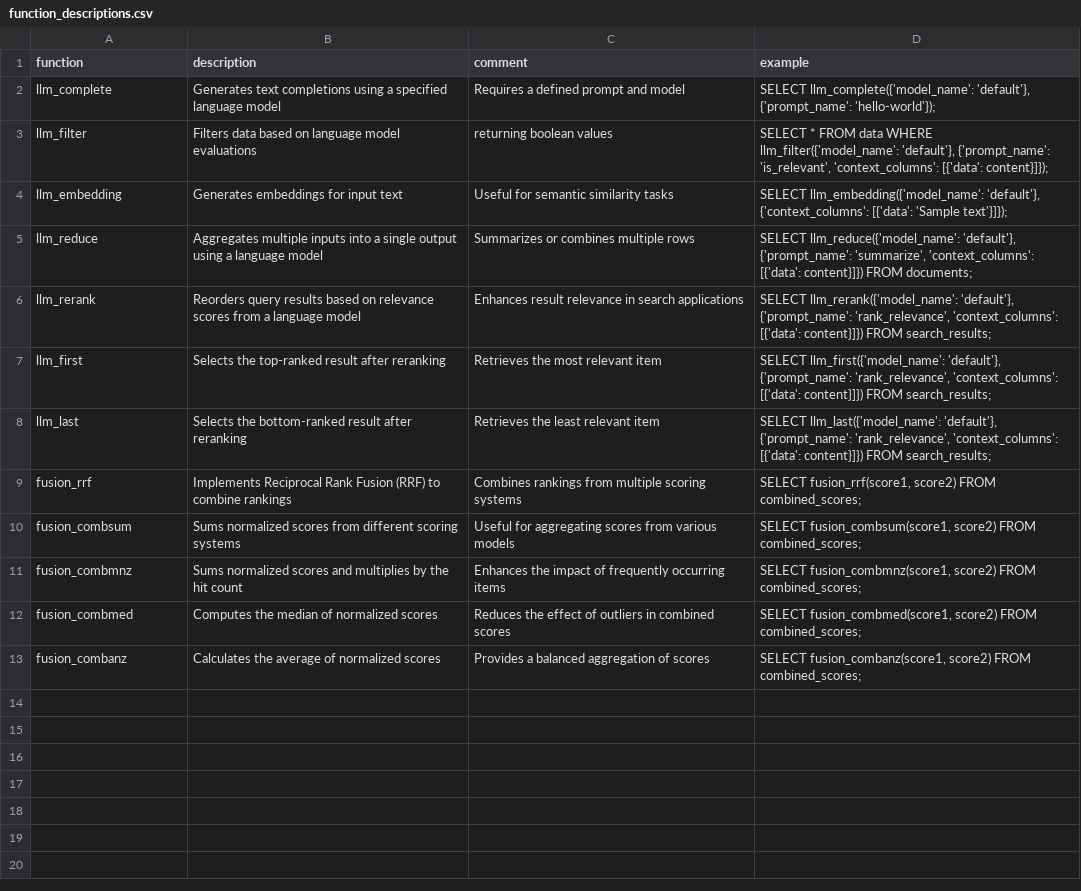
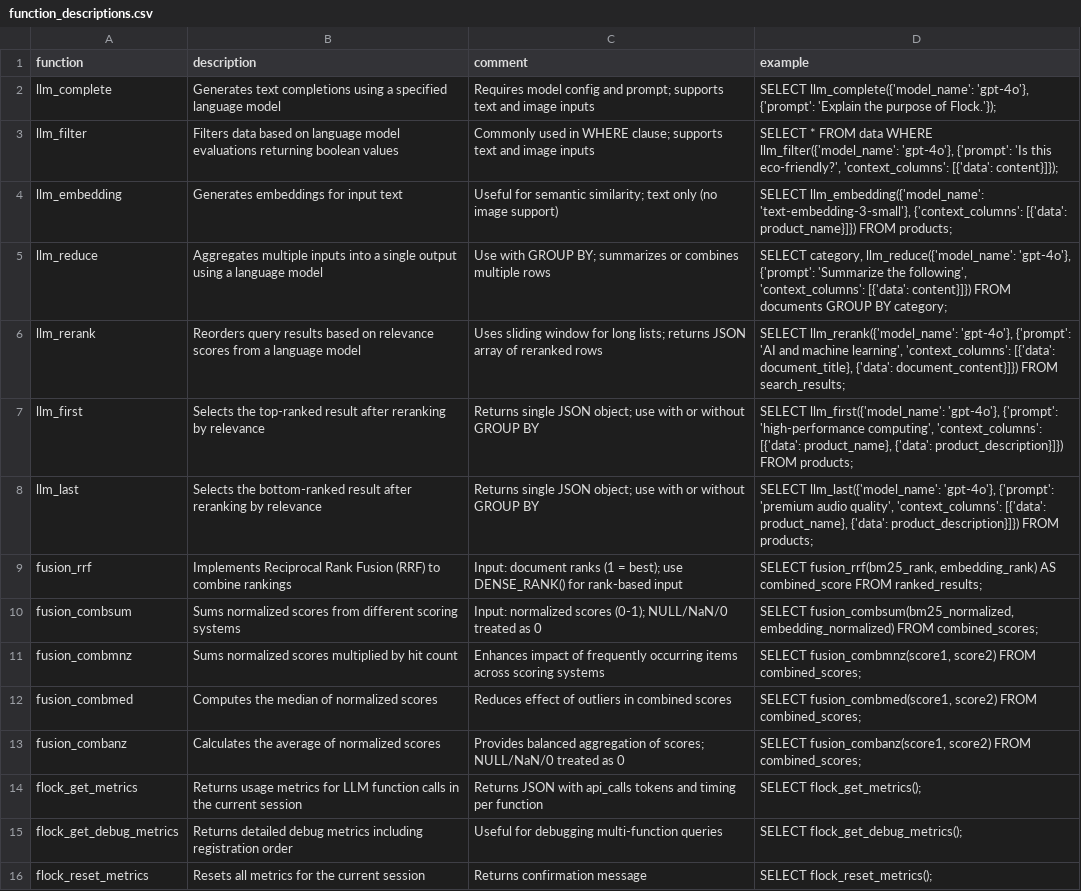
Before and after one commit to duckdb/community-extensions, a CSV file: extensions/flock/docs/function_descriptions.csv, drawn as a sheet; the diff names each change by its address in the sheet, - before the commit and + after, or states it on an @@ line.

Commit message:
Flock v0.6.0

```diff
--- a/extensions/flock/docs/function_descriptions.csv
+++ b/extensions/flock/docs/function_descriptions.csv
-C2 (comment): Requires a defined prompt and model
+C2 (comment): Requires model config and prompt; supports text and image inputs
-D2 (example): SELECT llm_complete({'model_name': 'default'}, {'prompt_name': 'hello-world'});
+D2 (example): SELECT llm_complete({'model_name': 'gpt-4o'}, {'prompt': 'Explain the purpose of Flock.'});
-B3 (description): …model evaluations
+B3 (description): …model evaluations returning boolean values
-C3 (comment): returning boolean values
+C3 (comment): Commonly used in WHERE clause; supports text and image inputs
-D3 (example): …WHERE llm_filter({'model_name': 'default'}, {'prompt_name': 'is_relevant', 'context_columns': [{'data':…
+D3 (example): …WHERE llm_filter({'model_name': 'gpt-4o'}, {'prompt': 'Is this eco-friendly?', 'context_columns': [{'data':…
-C4 (comment): …for semantic similarity tasks
+C4 (comment): …for semantic similarity; text only (no image support)
-D4 (example): SELECT llm_embedding({'model_name': 'default'}, {'context_columns': [{'data': 'Sample text'}]});
+D4 (example): SELECT llm_embedding({'model_name': 'text-embedding-3-small'}, {'context_columns': [{'data': product_name}]}) FROM products;
-C5 (comment): Summarizes or combines…
+C5 (comment): Use with GROUP BY; summarizes or combines…
-D5 (example): SELECT llm_reduce({'model_name': 'default'}, {'prompt_name': 'summarize', 'context_columns': [{'data': content}]}) FROM documents;
+D5 (example): SELECT category, llm_reduce({'model_name': 'gpt-4o'}, {'prompt': 'Summarize the following', 'context_columns': [{'data': content}]}) FROM documents GROUP BY category;
-C6 (comment): Enhances result relevance in search applications
+C6 (comment): Uses sliding window for long lists; returns JSON array of reranked rows
-D6 (example): SELECT llm_rerank({'model_name': 'default'}, {'prompt_name': 'rank_relevance', 'context_columns': [{'data': content}]}) FROM search_results;
+D6 (example): SELECT llm_rerank({'model_name': 'gpt-4o'}, {'prompt': 'AI and machine learning', 'context_columns': [{'data': document_title}, {'data': document_content}]}) FROM search_results;
-B7 (description): …after reranking
+B7 (description): …after reranking by relevance
-C7 (comment): Retrieves the most relevant item
+C7 (comment): Returns single JSON object; use with or without GROUP BY
-D7 (example): SELECT llm_first({'model_name': 'default'}, {'prompt_name': 'rank_relevance', 'context_columns': [{'data': content}]}) FROM search_results;
+D7 (example): SELECT llm_first({'model_name': 'gpt-4o'}, {'prompt': 'high-performance computing', 'context_columns': [{'data': product_name}, {'data': product_description}]}) FROM products;
-B8 (description): …after reranking
+B8 (description): …after reranking by relevance
-C8 (comment): Retrieves the least relevant item
+C8 (comment): Returns single JSON object; use with or without GROUP BY
-D8 (example): SELECT llm_last({'model_name': 'default'}, {'prompt_name': 'rank_relevance', 'context_columns': [{'data': content}]}) FROM search_results;
+D8 (example): SELECT llm_last({'model_name': 'gpt-4o'}, {'prompt': 'premium audio quality', 'context_columns': [{'data': product_name}, {'data': product_description}]}) FROM products;
-C9 (comment): Combines rankings from multiple scoring systems
+C9 (comment): Input: document ranks (1 = best); use DENSE_RANK() for rank-based input
-D9 (example): SELECT fusion_rrf(score1, score2) FROM combined_scores;
+D9 (example): SELECT fusion_rrf(bm25_rank, embedding_rank) AS combined_score FROM ranked_results;
-C10 (comment): Useful for aggregating scores from various models
+C10 (comment): Input: normalized scores (0-1); NULL/NaN/0 treated as 0
-D10 (example): SELECT fusion_combsum(score1, score2) FROM combined_scores;
+D10 (example): SELECT fusion_combsum(bm25_normalized, embedding_normalized) FROM combined_scores;
-B11 (description): …normalized scores and multiplies by the hit count
+B11 (description): …normalized scores multiplied by hit count
-C11 (comment): Enhances the impact of frequently occurring items
+C11 (comment): Enhances impact of frequently occurring items across scoring systems
-C12 (comment): Reduces the effect of…
+C12 (comment): Reduces effect of…
-C13 (comment): Provides a balanced aggregation of scores
+C13 (comment): Provides balanced aggregation of scores; NULL/NaN/0 treated as 0
+row 14: flock_get_metrics | Returns usage metrics for LLM function calls in the current session | Returns JSON with api_calls tokens and timing per function | SELECT flock_get_metrics();
+row 15: flock_get_debug_metrics | Returns detailed debug metrics including registration order | Useful for debugging multi-function queries | SELECT flock_get_debug_metrics();
+row 16: flock_reset_metrics | Resets all metrics for the current session | Returns confirmation message | SELECT flock_reset_metrics();
```
Also changed, not shown: 1 other file.
